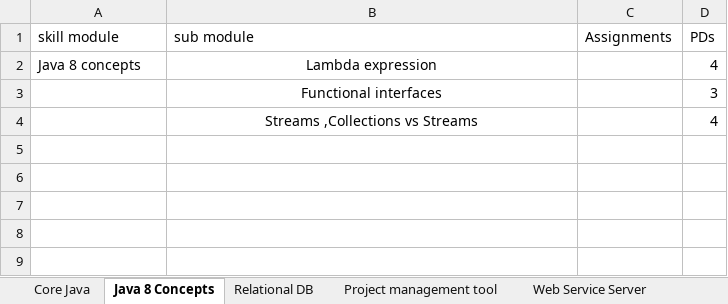
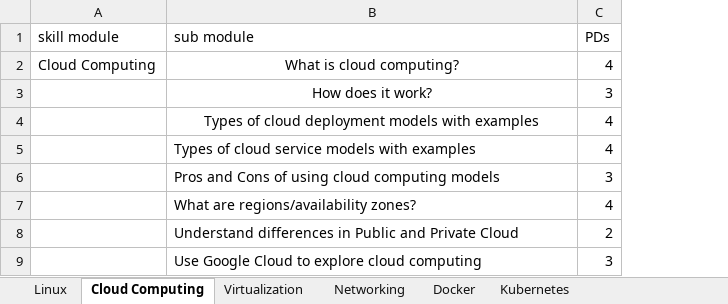
Before and after one commit to RohitNaikade1/Interntracker, an Excel workbook: InductionProgram.xlsx, sheet Cloud Computing, drawn as a sheet; values as stored, in another font and other column widths than the file's, no borders; charts and pictures not drawn; removed rows and columns are numbered as before the commit, all else as after; the diff names each change by its address in the sheet, - before the commit and + after, or states it on an @@ line.

```diff
--- a/InductionProgram.xlsx (sheet Cloud Computing)
+++ b/InductionProgram.xlsx (sheet Cloud Computing)
-sheet tab: Core Java
+sheet tab: Linux
-sheet tab: Java 8 Concepts
+sheet tab: Cloud Computing
-sheet tab: Relational DB
+sheet tab: Virtualization
-sheet tab: Project management tool
+sheet tab: Networking
-sheet tab: Web Service Server
+sheet tab: Docker
-column C (Assignments), empty
-row 2: Java 8 concepts | Lambda expression |  | 4
+row 2: Cloud Computing | What is cloud computing? | 4
+row 3:  | How does it work? | 3
+row 4:  | Types of cloud deployment models with examples | 4
+row 5:  | Types of cloud service models with examples | 4
-B6 (sub module): Functional interfaces
+B6 (sub module): Pros and Cons of using cloud computing models
-B6:B7 alignment: center
+B6:B7 alignment: left
-B7 (sub module): Streams ,Collections vs Streams
+B7 (sub module): What are regions/availability zones?
+row 8:  | Understand differences in Public and Private Cloud | 2
+row 9:  | Use Google Cloud to explore cloud computing | 3
```
Also changed, not shown: sheet Linux, sheet GIT, sheet Docker, sheet REST Development, sheet Networking, sheet Virtualization, 3 more sheets, other sheet tabs, charts or pictures, 20 other files.
